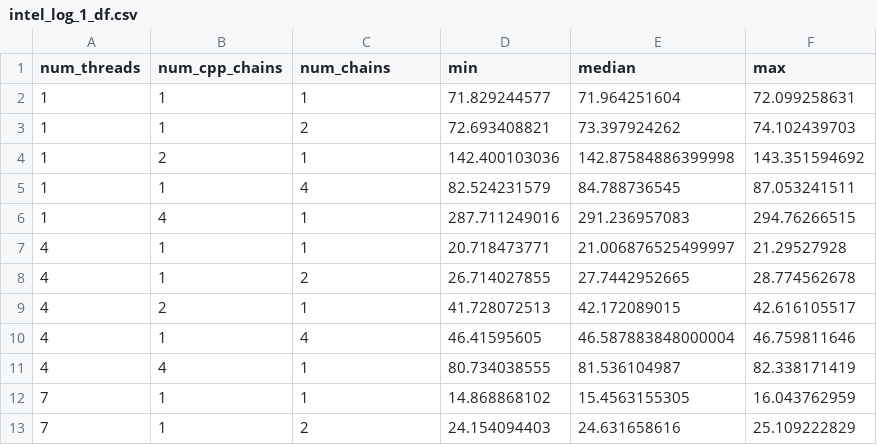
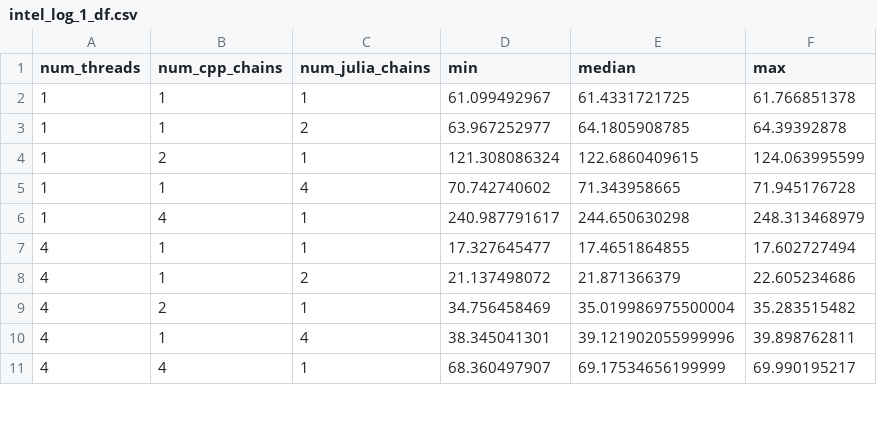
Before and after one commit to StanJulia/Stan.jl, a CSV file: Examples/RedCardsStudy/results/intel_log_1_df.csv, drawn as a sheet; only a part is shown; the diff covers the shown part only.

```diff
--- a/Examples/RedCardsStudy/results/intel_log_1_df.csv
+++ b/Examples/RedCardsStudy/results/intel_log_1_df.csv
@@ -1,13 +1,11 @@
-num_threads,num_cpp_chains,num_chains,min,median,max
-1,1,1,71.829244577,71.964251604,72.099258631
-1,1,2,72.693408821,73.397924262,74.102439703
-1,2,1,142.400103036,142.87584886399998,143.351594692
-1,1,4,82.524231579,84.788736545,87.053241511
-1,4,1,287.711249016,291.236957083,294.76266515
-4,1,1,20.718473771,21.006876525499997,21.29527928
-4,1,2,26.714027855,27.7442952665,28.774562678
-4,2,1,41.728072513,42.172089015,42.616105517
-4,1,4,46.41595605,46.587883848000004,46.759811646
-4,4,1,80.734038555,81.536104987,82.338171419
-7,1,1,14.868868102,15.4563155305,16.043762959
-7,1,2,24.154094403,24.631658616,25.109222829
+num_threads,num_cpp_chains,num_julia_chains,min,median,max
+1,1,1,61.099492967,61.4331721725,61.766851378
+1,1,2,63.967252977,64.1805908785,64.39392878
+1,2,1,121.308086324,122.6860409615,124.063995599
+1,1,4,70.742740602,71.343958665,71.945176728
+1,4,1,240.987791617,244.650630298,248.313468979
+4,1,1,17.327645477,17.4651864855,17.602727494
+4,1,2,21.137498072,21.871366379,22.605234686
+4,2,1,34.756458469,35.019986975500004,35.283515482
+4,1,4,38.345041301,39.121902055999996,39.898762811
+4,4,1,68.360497907,69.17534656199999,69.990195217
```
Also changed, not shown: 5 added rows and 8 removed rows elsewhere in this file, Examples/RedCardsStudy/results/arm_log_0_df.csv, Examples/RedCardsStudy/results/arm_log_1_df.csv, 14 other files.
